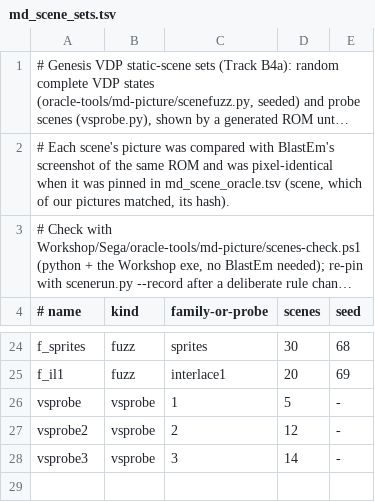
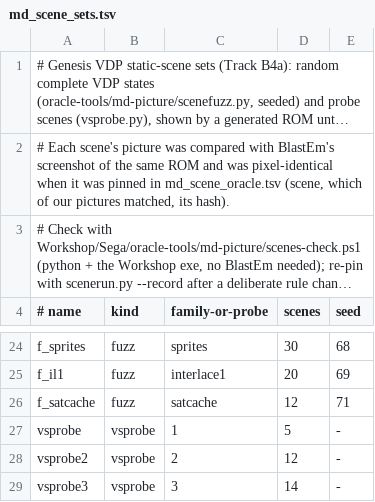
Before and after one commit to ircluzar/BrokenNes, a TSV file: Workshop/MdGolden/md_scene_sets.tsv, drawn as a sheet; only a part is shown, gaps mark what is left out; long unchanged cells end in …; the diff names each change by its address in the sheet, - before the commit and + after, or states it on an @@ line.

```diff
--- a/Workshop/MdGolden/md_scene_sets.tsv
+++ b/Workshop/MdGolden/md_scene_sets.tsv
+row 26: f_satcache | fuzz | satcache | 12 | 71
```
Also changed, not shown: Workshop/MdGolden/md_scene_oracle.tsv, 6 other files.
